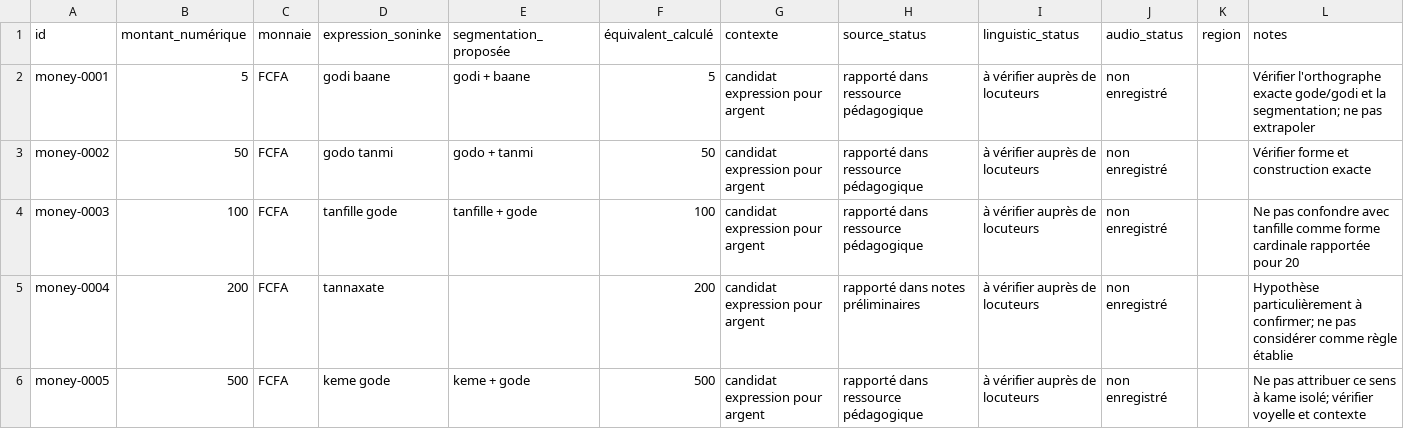
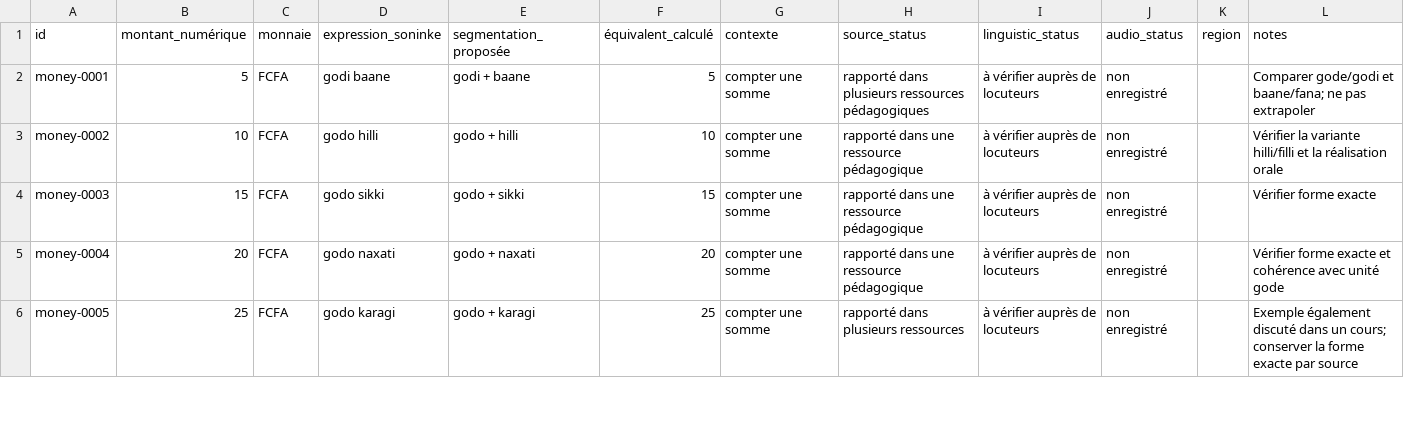
Before and after one commit to aydiarra-star/soninkeGPT, a CSV file: data/source/monetary-counting-review.csv, drawn as a sheet; only a part is shown; the diff covers the shown part only.

Commit message:
data: expand monetary counting candidates from cross-source research

```diff
--- a/data/source/monetary-counting-review.csv
+++ b/data/source/monetary-counting-review.csv
@@ -1,6 +1,6 @@
 id,montant_numérique,monnaie,expression_soninke,segmentation_proposée,équivalent_calculé,contexte,source_status,linguistic_status,audio_status,region,notes
-money-0001,5,FCFA,godi baane,"godi + baane",5,candidat expression pour argent,rapporté dans ressource pédagogique,à vérifier auprès de locuteurs,non enregistré,,Vérifier l'orthographe exacte gode/godi et la segmentation; ne pas extrapoler
-money-0002,50,FCFA,godo tanmi,"godo + tanmi",50,candidat expression pour argent,rapporté dans ressource pédagogique,à vérifier auprès de locuteurs,non enregistré,,Vérifier forme et construction exacte
-money-0003,100,FCFA,tanfille gode,"tanfille + gode",100,candidat expression pour argent,rapporté dans ressource pédagogique,à vérifier auprès de locuteurs,non enregistré,,Ne pas confondre avec tanfille comme forme cardinale rapportée pour 20
-money-0004,200,FCFA,tannaxate,,200,candidat expression pour argent,rapporté dans notes préliminaires,à vérifier auprès de locuteurs,non enregistré,,Hypothèse particulièrement à confirmer; ne pas considérer comme règle établie
-money-0005,500,FCFA,keme gode,"keme + gode",500,candidat expression pour argent,rapporté dans ressource pédagogique,à vérifier auprès de locuteurs,non enregistré,,Ne pas attribuer ce sens à kame isolé; vérifier voyelle et contexte
+money-0001,5,FCFA,godi baane,"godi + baane",5,compter une somme,rapporté dans plusieurs ressources pédagogiques,à vérifier auprès de locuteurs,non enregistré,,Comparer gode/godi et baane/fana; ne pas extrapoler
+money-0002,10,FCFA,godo hilli,"godo + hilli",10,compter une somme,rapporté dans une ressource pédagogique,à vérifier auprès de locuteurs,non enregistré,,Vérifier la variante hilli/filli et la réalisation orale
+money-0003,15,FCFA,godo sikki,"godo + sikki",15,compter une somme,rapporté dans une ressource pédagogique,à vérifier auprès de locuteurs,non enregistré,,Vérifier forme exacte
+money-0004,20,FCFA,godo naxati,"godo + naxati",20,compter une somme,rapporté dans une ressource pédagogique,à vérifier auprès de locuteurs,non enregistré,,Vérifier forme exacte et cohérence avec unité gode
+money-0005,25,FCFA,godo karagi,"godo + karagi",25,compter une somme,rapporté dans plusieurs ressources,à vérifier auprès de locuteurs,non enregistré,,Exemple également discuté dans un cours; conserver la forme exacte par source
```
Also changed, not shown: 8 added rows and 12 edited cells elsewhere in this file.
